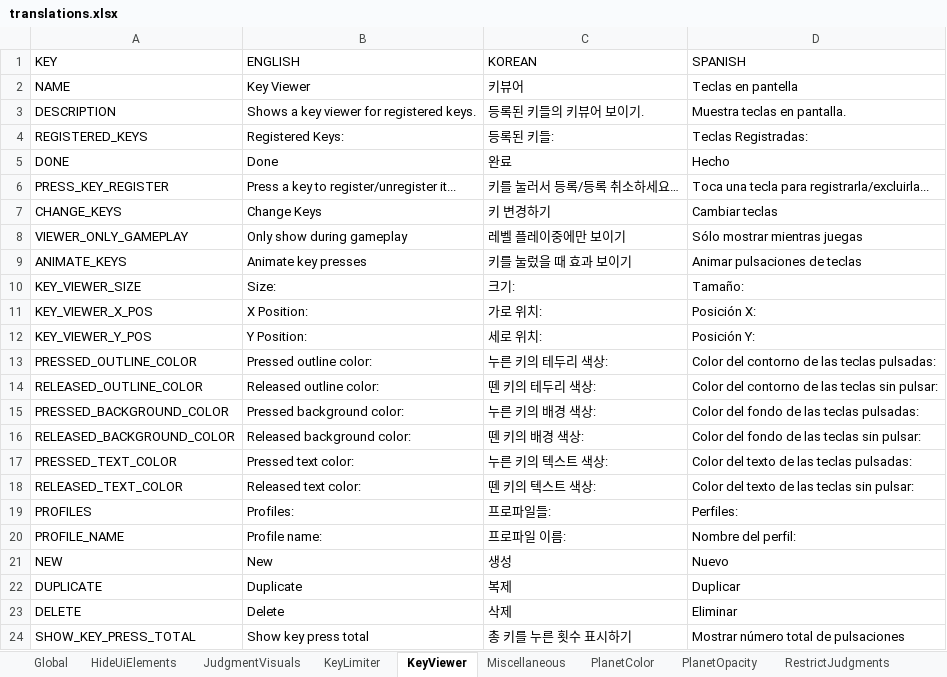
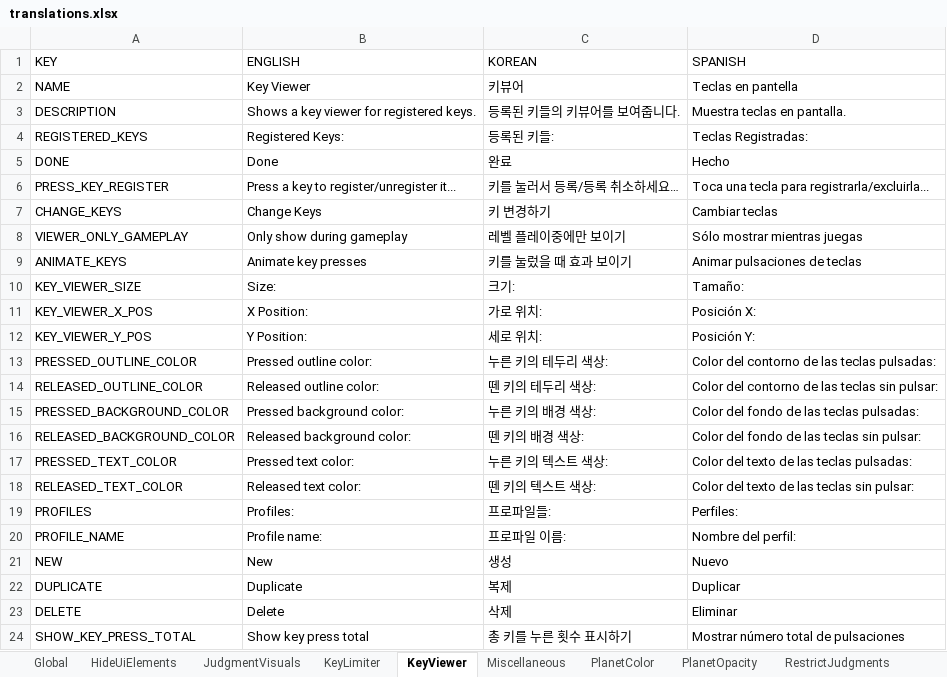
Before and after one commit to PizzaLovers007/AdofaiTweaks, an Excel workbook: AdofaiTweaks.Generator/translations.xlsx, sheet KeyViewer, drawn as a sheet; values as stored, in another font and other column widths than the file's, no borders; the diff names each change by its address in the sheet, - before the commit and + after, or states it on an @@ line.

```diff
--- a/AdofaiTweaks.Generator/translations.xlsx (sheet KeyViewer)
+++ b/AdofaiTweaks.Generator/translations.xlsx (sheet KeyViewer)
-C3 (KOREAN): 등록된 키들의 키뷰어 보이기.
+C3 (KOREAN): 등록된 키들의 키뷰어를 보여줍니다.
```
Also changed, not shown: sheet KeyLimiter, 4 other files.
